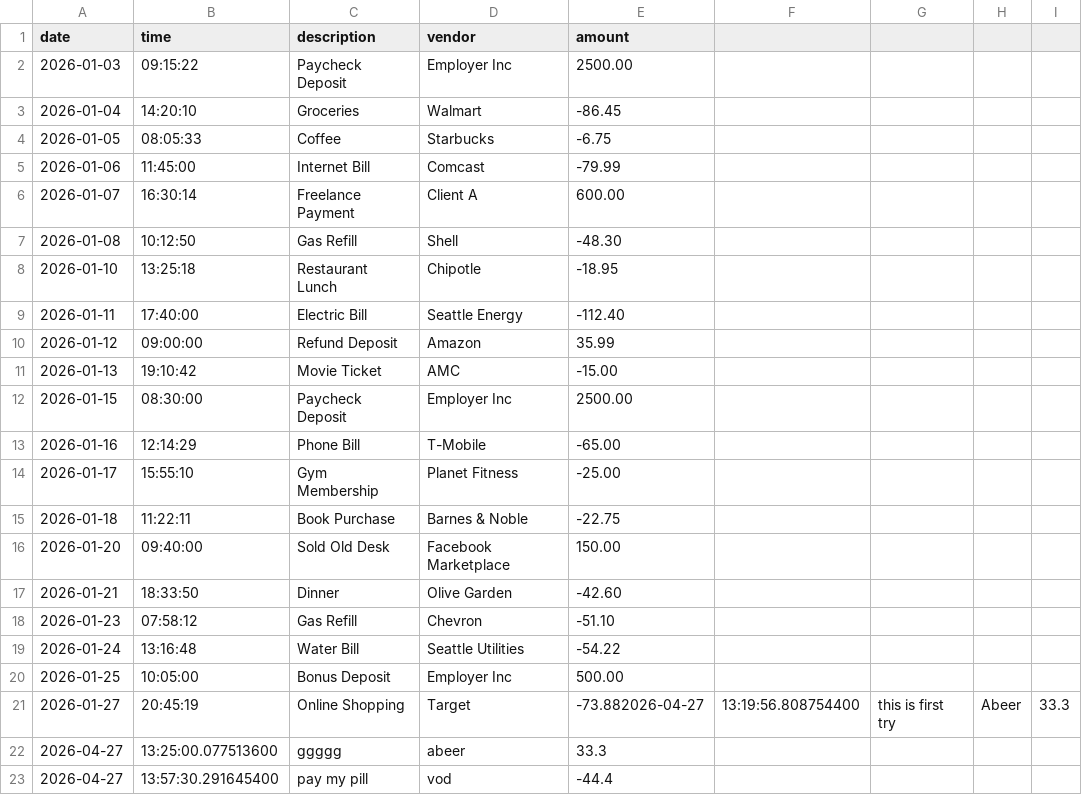
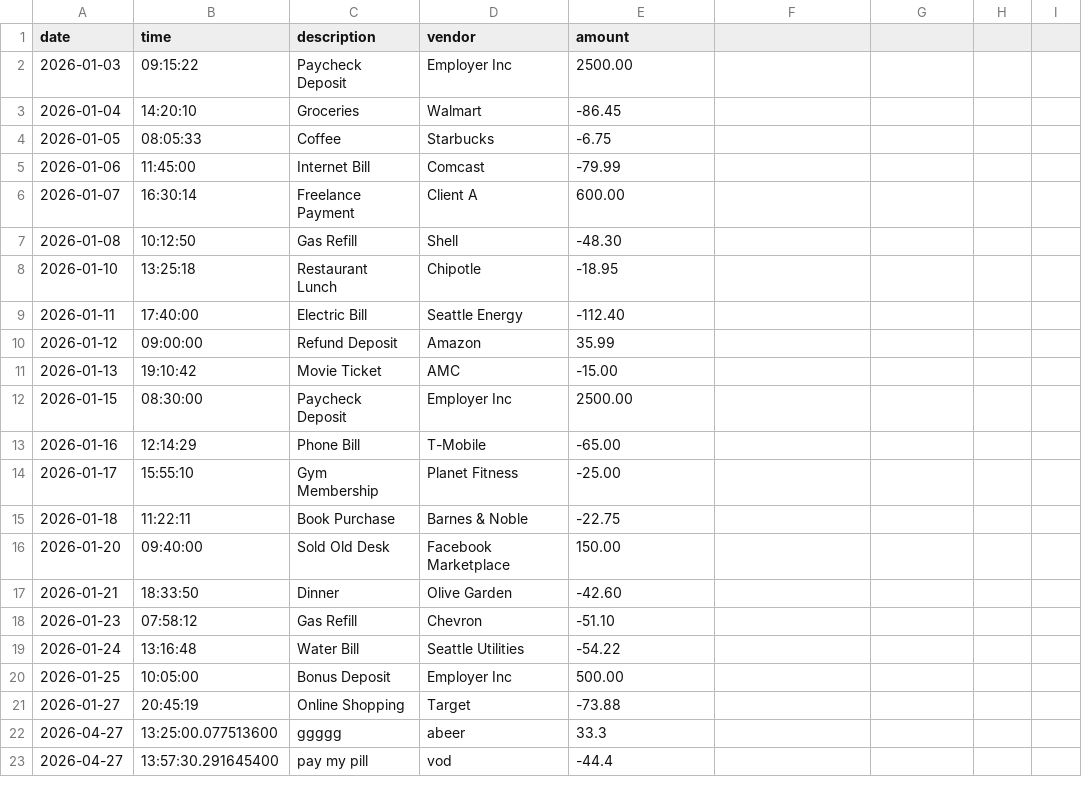
Before and after one commit to Berofayez/accounting-ledger-application, a CSV file: data/transactions.csv, drawn as a sheet.

Commit message:
display all transactions added

```diff
--- a/data/transactions.csv
+++ b/data/transactions.csv
@@ -20,3 +20,3 @@ date|time|description|vendor|amount
 2026-01-25|10:05:00|Bonus Deposit|Employer Inc|500.00
-2026-01-27|20:45:19|Online Shopping|Target|-73.882026-04-27|13:19:56.808754400|this is first try|Abeer|33.3
+2026-01-27|20:45:19|Online Shopping|Target|-73.88
 2026-04-27|13:25:00.077513600|ggggg|abeer|33.3
```
Also changed, not shown: 3 other files.
